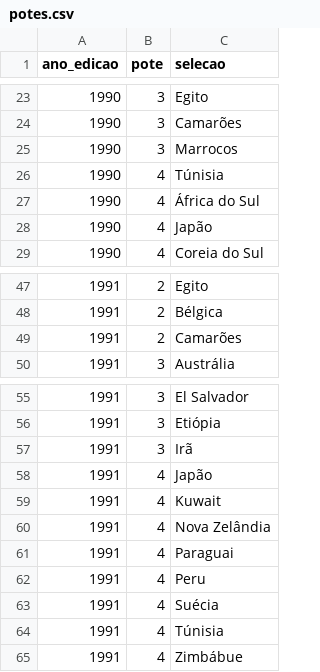
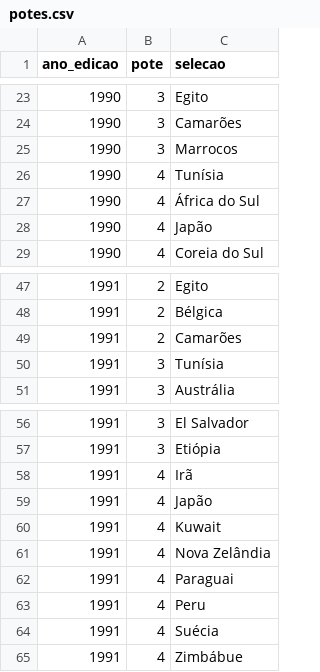
Before and after one commit to murilosoriano5-lgtm/copas-mundo-historico, a CSV file: data/potes.csv, drawn as a sheet; only a part is shown, gaps mark what is left out.

```diff
--- a/data/potes.csv
+++ b/data/potes.csv
@@ -25,3 +25,3 @@ ano_edicao,pote,selecao
 1990,3,Marrocos
-1990,4,Túnisia
+1990,4,Tunísia
 1990,4,África do Sul
@@ -49,2 +49,3 @@ ano_edicao,pote,selecao
 1991,2,Camarões
+1991,3,Tunísia
 1991,3,Austrália
@@ -56,3 +57,3 @@ ano_edicao,pote,selecao
 1991,3,Etiópia
-1991,3,Irã
+1991,4,Irã
 1991,4,Japão
@@ -63,3 +64,2 @@ ano_edicao,pote,selecao
 1991,4,Suécia
-1991,4,Túnisia
 1991,4,Zimbábue
```
Also changed, not shown: data/grupos.csv, data/selecoes.csv, 1 other file.
